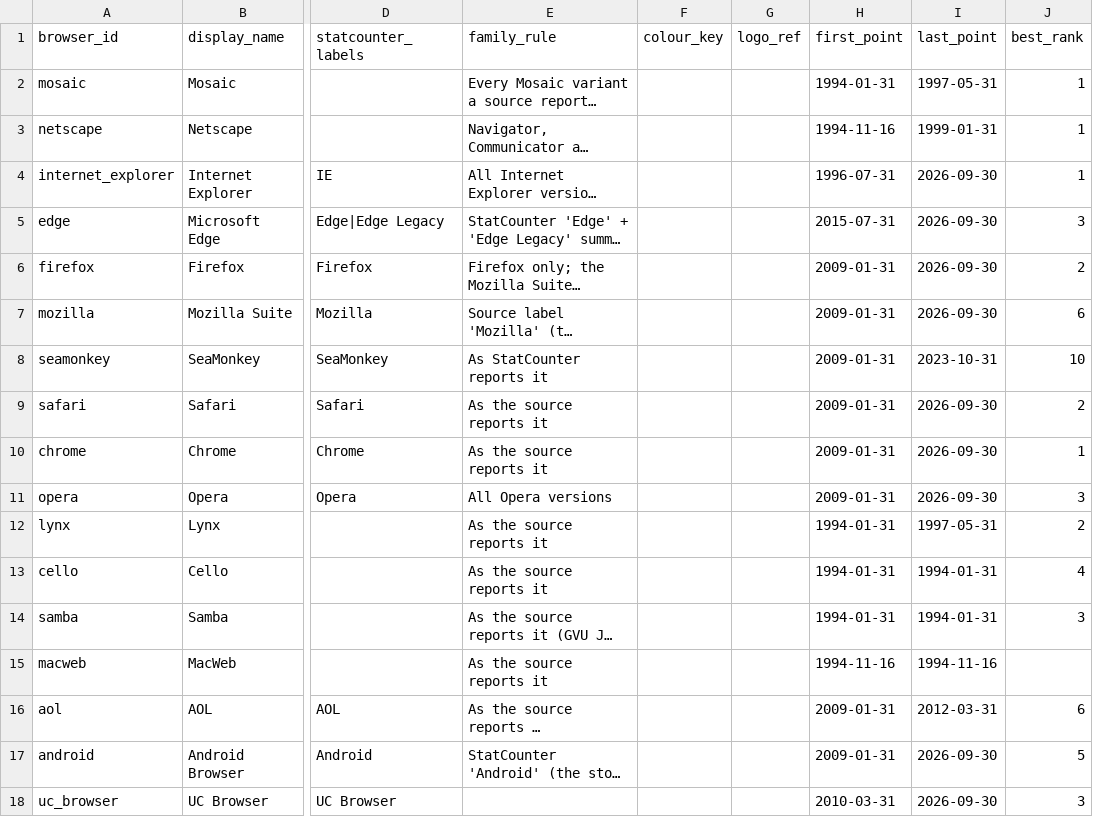
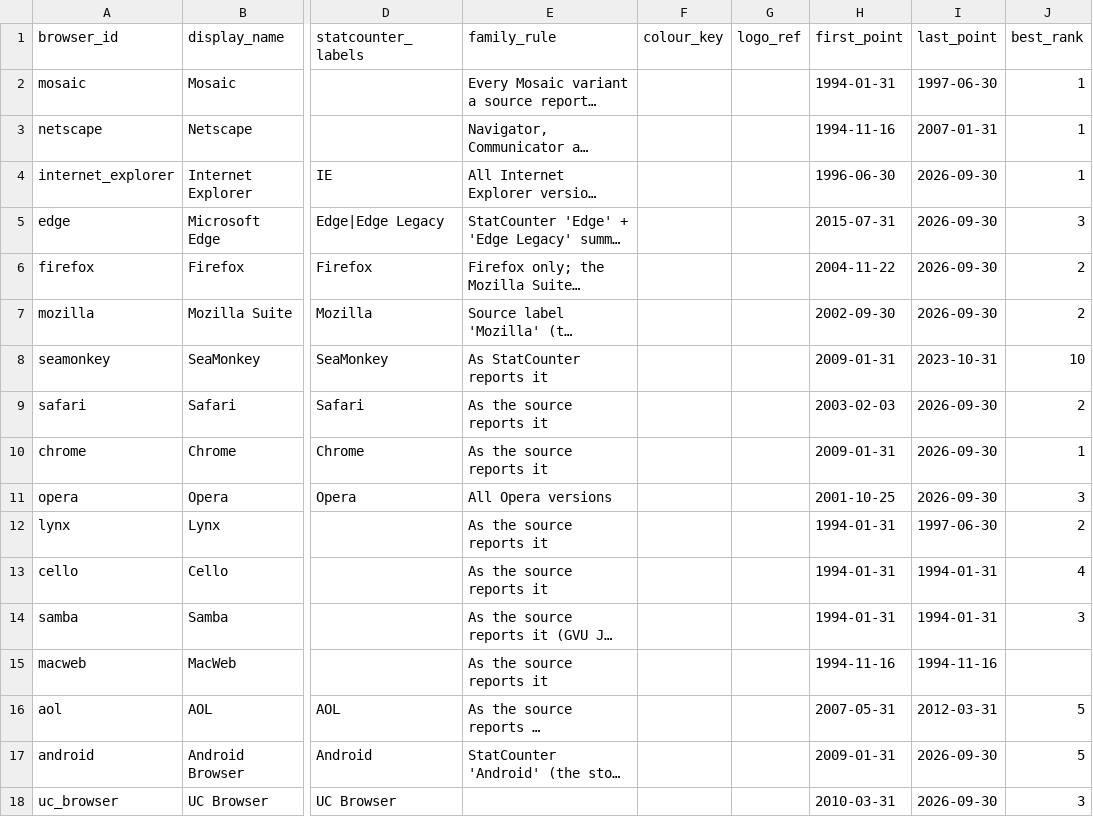
Before and after one commit to marketmarathon/race-through-time, a CSV file: data/rtt-001/browsers.csv, drawn as a sheet; only a part is shown, gaps mark what is left out; long unchanged cells end in …; the diff names each change by its address in the sheet, - before the commit and + after, or states it on an @@ line.

```diff
--- a/data/rtt-001/browsers.csv
+++ b/data/rtt-001/browsers.csv
-I2 (last_point): 1997-05-31
+I2 (last_point): 1997-06-30
-I3 (last_point): 1999-01-31
+I3 (last_point): 2007-01-31
-H4 (first_point): 1996-07-31
+H4 (first_point): 1996-06-30
-H6 (first_point): 2009-01-31
+H6 (first_point): 2004-11-22
-H7 (first_point): 2009-01-31
+H7 (first_point): 2002-09-30
-J7 (best_rank): 6
+J7 (best_rank): 2
-H9 (first_point): 2009-01-31
+H9 (first_point): 2003-02-03
-H11 (first_point): 2009-01-31
+H11 (first_point): 2001-10-25
-I12 (last_point): 1997-05-31
+I12 (last_point): 1997-06-30
-H16 (first_point): 2009-01-31
+H16 (first_point): 2007-05-31
-J16 (best_rank): 6
+J16 (best_rank): 5
```
Also changed, not shown: data/rtt-001/leaders.csv, 14 other files.
